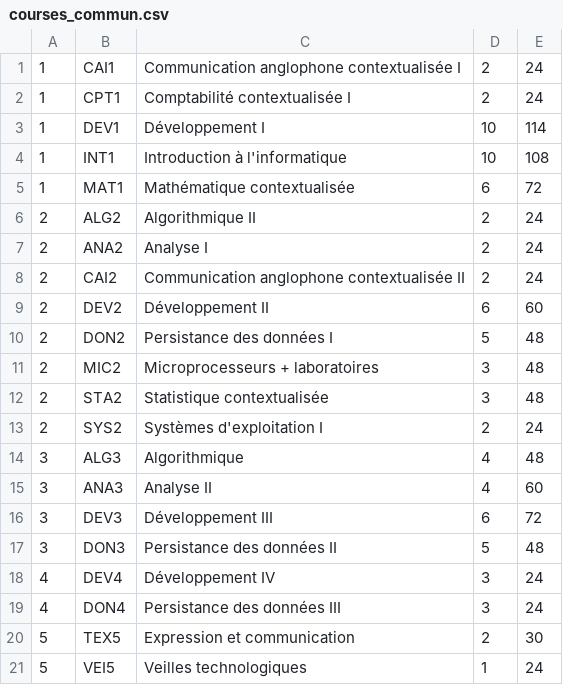
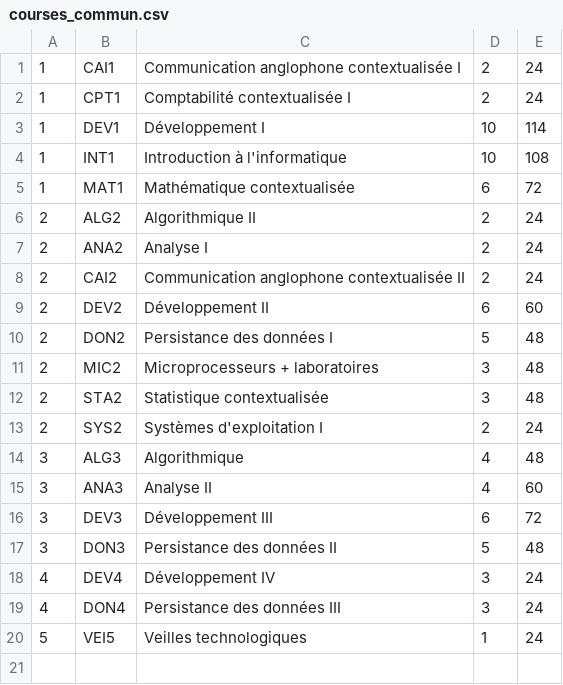
Before and after one commit to Curriculum-Simulator/curriculum-simulator-backend, a CSV file: src/main/resources/static/data/courses_commun.csv, drawn as a sheet; the diff names each change by its address in the sheet, - before the commit and + after, or states it on an @@ line.

```diff
--- a/src/main/resources/static/data/courses_commun.csv
+++ b/src/main/resources/static/data/courses_commun.csv
-row 20: 5 | TEX5 | Expression et communication | 2 | 30
```
Also changed, not shown: src/main/resources/static/data/corequisites.csv, src/main/resources/static/data/courses_gestion.csv, 3 other files.
